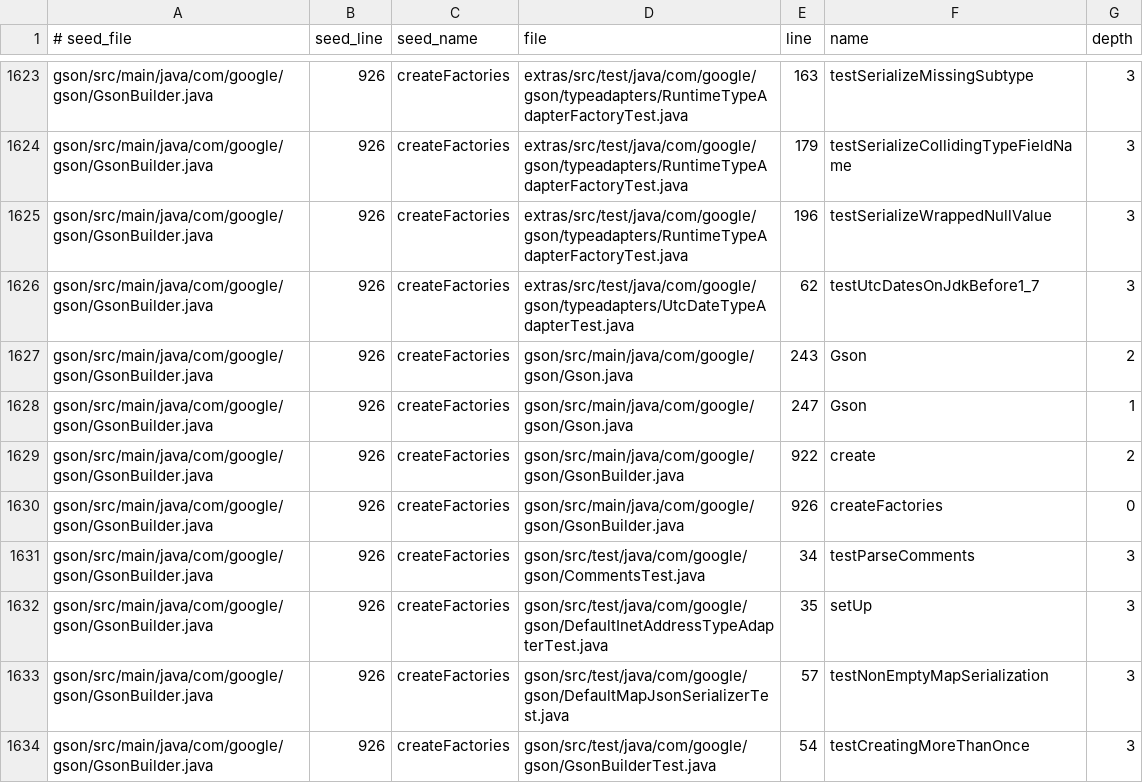
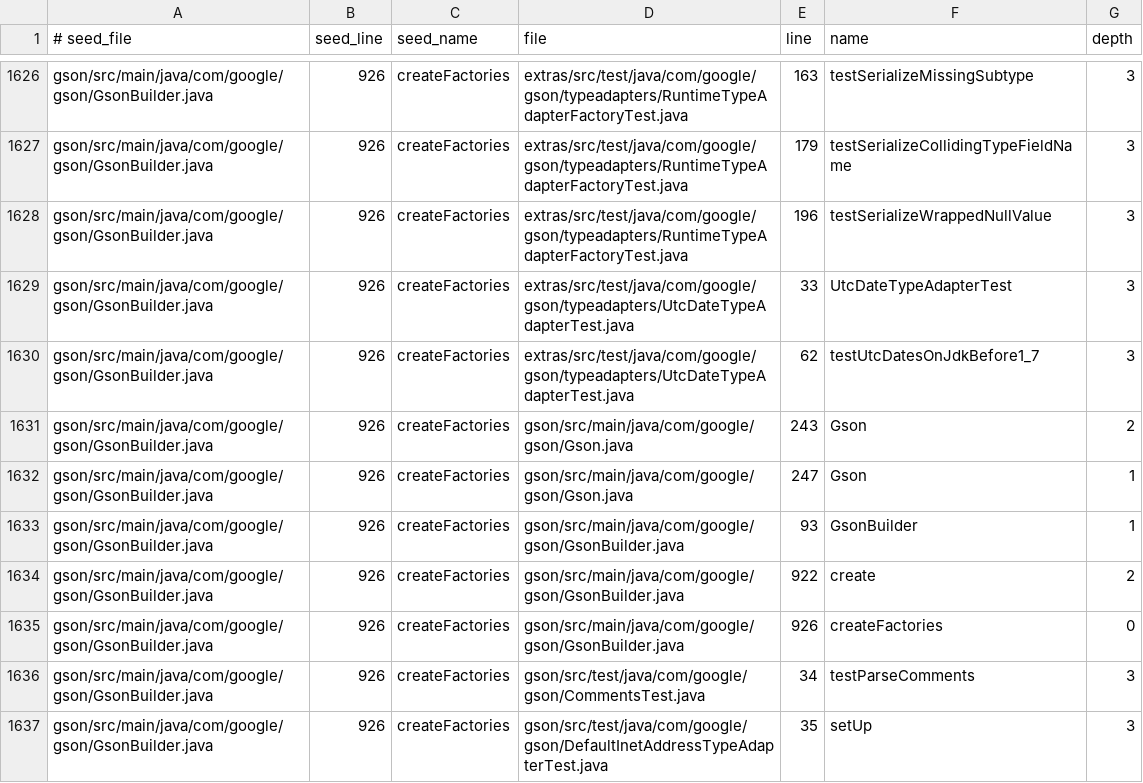
Before and after one commit to lukeaupiais/DeepThought, a TSV file: evals/ground_truth/impact/gson.tsv, drawn as a sheet; only a part is shown, gaps mark what is left out; the shorter side is filled out with more unchanged rows; the diff covers the shown part only; the diff names each change by its address in the sheet, - before the commit and + after, or states it on an @@ line.

Commit message:
Make field initializers part of their class in Java impact truth
A field initializer or initializer block runs when its class is
constructed or loaded, but it lies in no method or constructor span, so
the impact oracle dropped its calls and the engine's class-level caller
counted as extra.

JavaMethodSpans --initializers lists each initializer of a named class
with the class's name line. impact_truth --initializers makes the class
the caller of the calls inside one, unless a callable within it (an
anonymous class's method) holds the call. A class is only a caller,
never a seed or a target.

gson: 18 dependents added, none removed; impact extra 1 -> 0, confirmed
2877 -> 2878.

```diff
--- a/evals/ground_truth/impact/gson.tsv
+++ b/evals/ground_truth/impact/gson.tsv
+row 1629: gson/src/main/java/com/google/gson/GsonBuilder.java | 926 | createFactories | extras/src/test/java/com/google/gson/typeadapters/UtcDateTypeAdapterTest.java | 33 | UtcDateTypeAdapterTest | 3
+row 1633: gson/src/main/java/com/google/gson/GsonBuilder.java | 926 | createFactories | gson/src/main/java/com/google/gson/GsonBuilder.java | 93 | GsonBuilder | 1
```
Also changed, not shown: 16 added rows elsewhere in this file, 6 other files.
